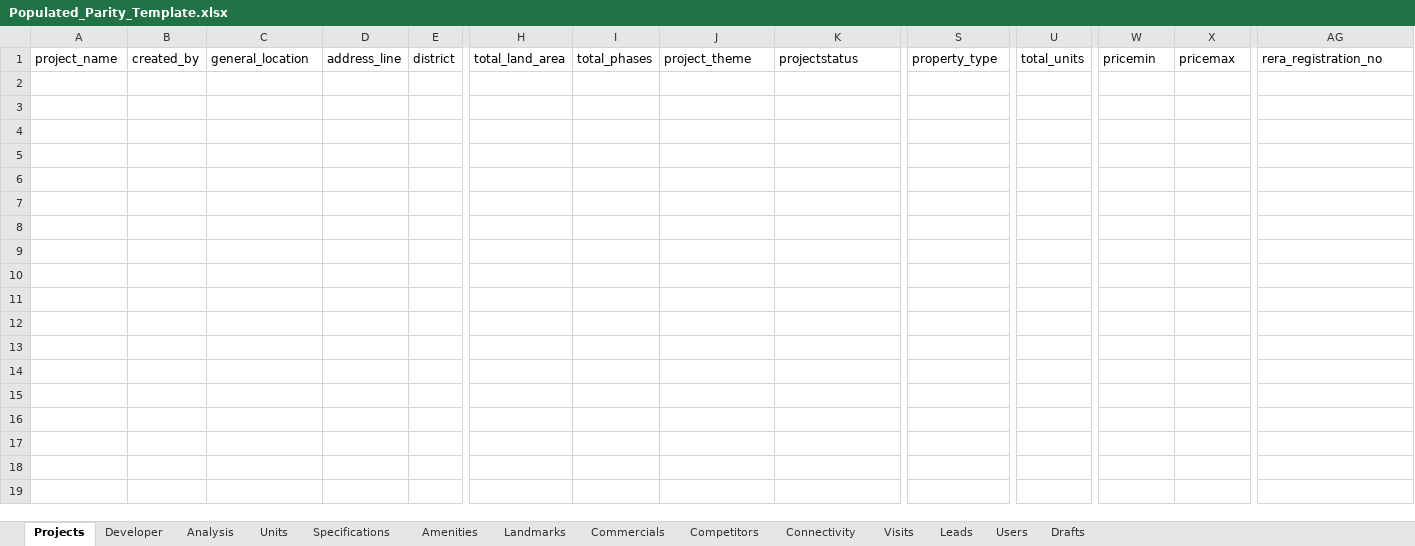
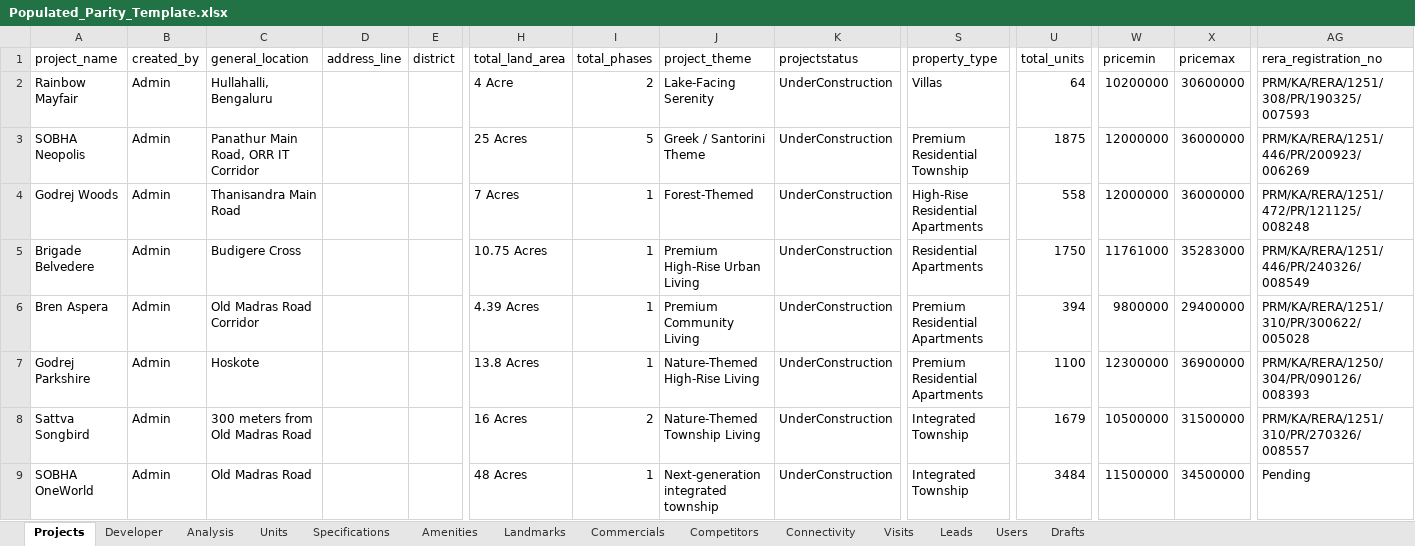
Before and after one commit to Zero-Coder-0/PentagonMVP, an Excel workbook: Populated_Parity_Template.xlsx, sheet Projects, drawn as a sheet; only a part is shown, gaps mark what is left out; values as stored, in another font and other column widths than the file's, no borders; rows hold the shown columns only; the diff names each change by its address in the sheet, - before the commit and + after, or states it on an @@ line.

Commit message:
Fix template generation script to populate Excel file correctly

```diff
--- a/Populated_Parity_Template.xlsx (sheet Projects)
+++ b/Populated_Parity_Template.xlsx (sheet Projects)
+row 2: Rainbow Mayfair | Admin | Hullahalli, Bengaluru |  |  | 4 Acre | 2 | Lake-Facing Serenity | UnderConstruction | Villas | 64 | 10200000 | 30600000 | PRM/KA/RERA/1251/308/PR/190325/007593
+row 3: SOBHA Neopolis | Admin | Panathur Main Road, ORR IT Corridor |  |  | 25 Acres | 5 | Greek / Santorini Theme | UnderConstruction | Premium Residential Township | 1875 | 12000000 | 36000000 | PRM/KA/RERA/1251/446/PR/200923/006269
+row 4: Godrej Woods | Admin | Thanisandra Main Road |  |  | 7 Acres | 1 | Forest-Themed | UnderConstruction | High-Rise Residential Apartments | 558 | 12000000 | 36000000 | PRM/KA/RERA/1251/472/PR/121125/008248
+row 5: Brigade Belvedere | Admin | Budigere Cross |  |  | 10.75 Acres | 1 | Premium High-Rise Urban Living | UnderConstruction | Residential Apartments | 1750 | 11761000 | 35283000 | PRM/KA/RERA/1251/446/PR/240326/008549
+row 6: Bren Aspera | Admin | Old Madras Road Corridor |  |  | 4.39 Acres | 1 | Premium Community Living | UnderConstruction | Premium Residential Apartments | 394 | 9800000 | 29400000 | PRM/KA/RERA/1251/310/PR/300622/005028
+row 7: Godrej Parkshire | Admin | Hoskote |  |  | 13.8 Acres | 1 | Nature-Themed High-Rise Living | UnderConstruction | Premium Residential Apartments | 1100 | 12300000 | 36900000 | PRM/KA/RERA/1250/304/PR/090126/008393
+row 8: Sattva Songbird | Admin | 300 meters from Old Madras Road |  |  | 16 Acres | 2 | Nature-Themed Township Living | UnderConstruction | Integrated Township | 1679 | 10500000 | 31500000 | PRM/KA/RERA/1251/310/PR/270326/008557
+row 9: SOBHA OneWorld | Admin | Old Madras Road |  |  | 48 Acres | 1 | Next-generation integrated township | UnderConstruction | Integrated Township | 3484 | 11500000 | 34500000 | Pending
```
Also changed, not shown: sheet Units, sheet Specifications, sheet Connectivity, sheet Analysis, sheet Amenities, sheet Developer, 2 other files.
